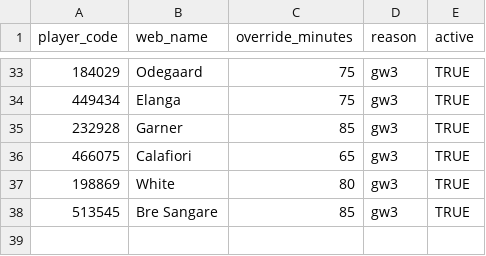
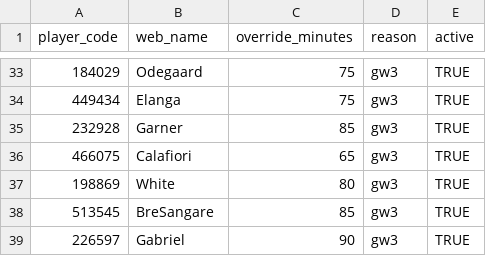
Before and after one commit to maxwell-petitjean/fpl_26, a CSV file: data/manual/minutes_overrides.csv, drawn as a sheet; only a part is shown, gaps mark what is left out; the diff names each change by its address in the sheet, - before the commit and + after, or states it on an @@ line.

Commit message:
Update minutes_overrides.csv

```diff
--- a/data/manual/minutes_overrides.csv
+++ b/data/manual/minutes_overrides.csv
-B38 (web_name): Bre Sangare
+B38 (web_name): BreSangare
+row 39: 226597 | Gabriel | 90 | gw3 | TRUE
```
